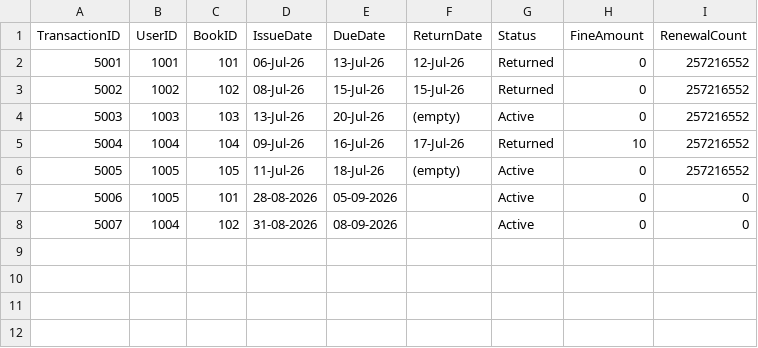
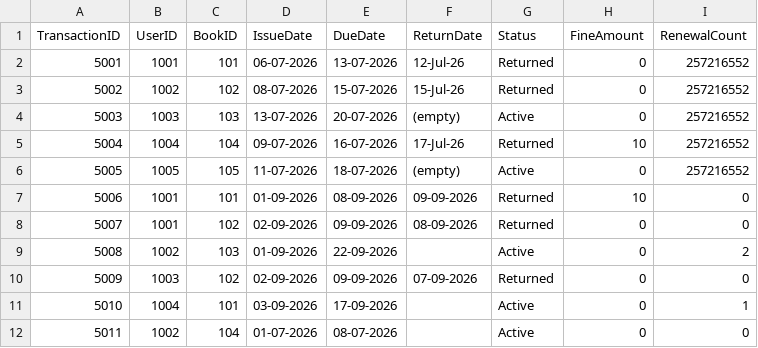
Before and after one commit to Abdur-Rafi-git/LibraryManagement_System, a CSV file: data/Issues.csv, drawn as a sheet; removed rows and columns are numbered as before the commit, all else as after; the diff names each change by its address in the sheet, - before the commit and + after, or states it on an @@ line.

```diff
--- a/data/Issues.csv
+++ b/data/Issues.csv
-D2 (IssueDate): 06-Jul-26
+D2 (IssueDate): 06-07-2026
-E2 (DueDate): 13-Jul-26
+E2 (DueDate): 13-07-2026
-D3 (IssueDate): 08-Jul-26
+D3 (IssueDate): 08-07-2026
-E3 (DueDate): 15-Jul-26
+E3 (DueDate): 15-07-2026
-D4 (IssueDate): 13-Jul-26
+D4 (IssueDate): 13-07-2026
-E4 (DueDate): 20-Jul-26
+E4 (DueDate): 20-07-2026
-D5 (IssueDate): 09-Jul-26
+D5 (IssueDate): 09-07-2026
-E5 (DueDate): 16-Jul-26
+E5 (DueDate): 16-07-2026
-D6 (IssueDate): 11-Jul-26
+D6 (IssueDate): 11-07-2026
-E6 (DueDate): 18-Jul-26
+E6 (DueDate): 18-07-2026
-row 7: 5006 | 1005 | 101 | 28-08-2026 | 05-09-2026 |  | Active | 0 | 0
+row 7: 5006 | 1001 | 101 | 01-09-2026 | 08-09-2026 | 09-09-2026 | Returned | 10 | 0
+row 8: 5007 | 1001 | 102 | 02-09-2026 | 09-09-2026 | 08-09-2026 | Returned | 0 | 0
+row 9: 5008 | 1002 | 103 | 01-09-2026 | 22-09-2026 |  | Active | 0 | 2
+row 10: 5009 | 1003 | 102 | 02-09-2026 | 09-09-2026 | 07-09-2026 | Returned | 0 | 0
@@ column A (TransactionID) renumbered in row 11 @@
-C11 (BookID): 102
+C11 (BookID): 101
-D11 (IssueDate): 31-08-2026
+D11 (IssueDate): 03-09-2026
-E11 (DueDate): 08-09-2026
+E11 (DueDate): 17-09-2026
-I11 (RenewalCount): 0
+I11 (RenewalCount): 1
+row 12: 5011 | 1002 | 104 | 01-07-2026 | 08-07-2026 |  | Active | 0 | 0
```
Also changed, not shown: data/Books.csv, data/Fines.csv, 4 other files.
